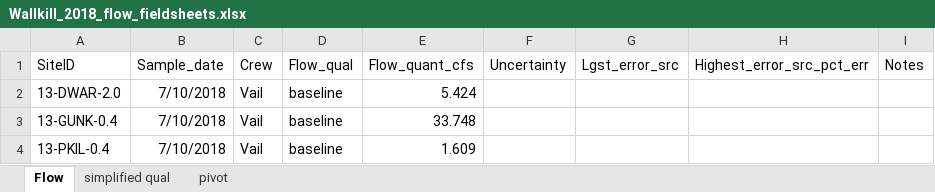
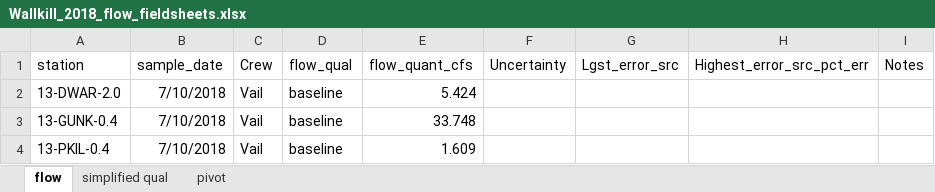
Before and after one commit to BWAM/parameterized_reports, an Excel workbook: data/Wallkill_2018/Wallkill_2018_flow_fieldsheets.xlsx, sheet flow, drawn as a sheet; only a part is shown; values as stored, in another font and other column widths than the file's, no borders; the diff names each change by its address in the sheet, - before the commit and + after, or states it on an @@ line.

```diff
--- a/data/Wallkill_2018/Wallkill_2018_flow_fieldsheets.xlsx (sheet flow)
+++ b/data/Wallkill_2018/Wallkill_2018_flow_fieldsheets.xlsx (sheet flow)
-sheet tab: Flow
+sheet tab: flow
-A1: SiteID
+A1: station
-B1: Sample_date
+B1: sample_date
-D1: Flow_qual
+D1: flow_qual
-E1: Flow_quant_cfs
+E1: flow_quant_cfs
```
Also changed, not shown: 42 other files.
